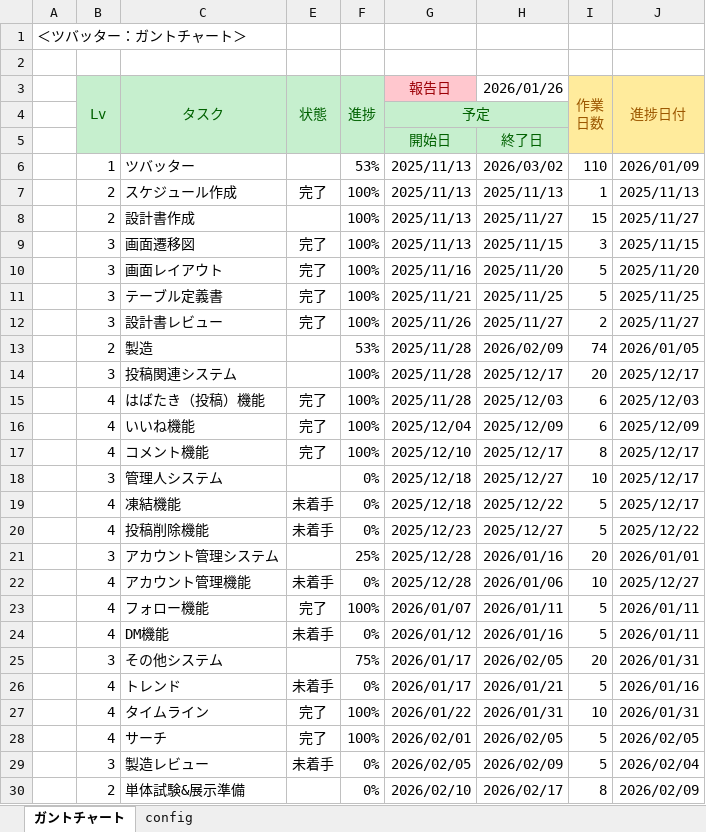
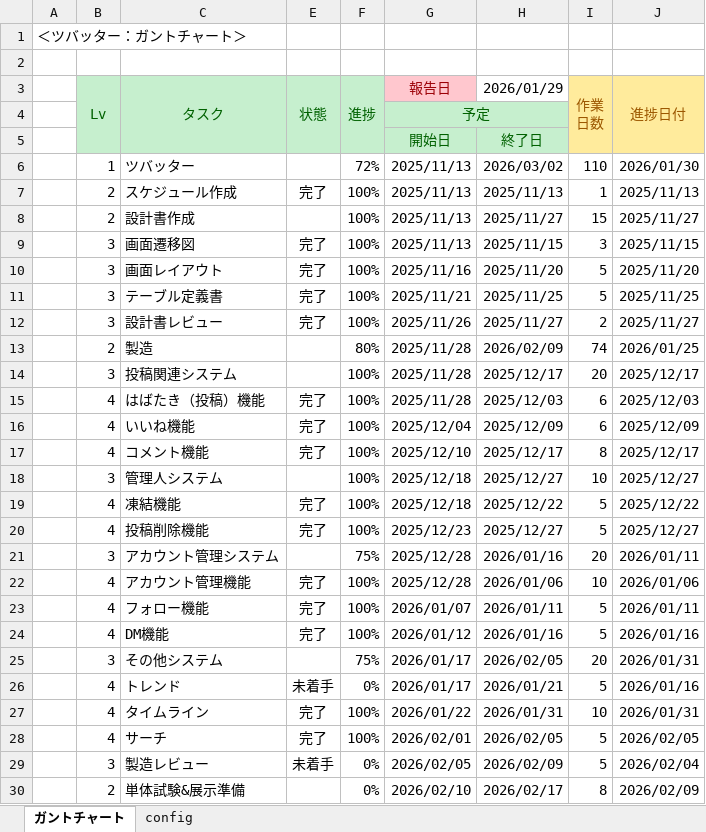
Before and after one commit to hashidume-hdc/sotsuken242310, an Excel workbook: 00_スケジュール/10_橋爪_ガントチャート.xlsm, sheet ガントチャート, drawn as a sheet; only a part is shown; values as stored, in another font and other column widths than the file's, no borders; charts and pictures and conditional formats not drawn; the diff names each change by its address in the sheet, - before the commit and + after, or states it on an @@ line.

```diff
--- a/00_スケジュール/10_橋爪_ガントチャート.xlsm (sheet ガントチャート)
+++ b/00_スケジュール/10_橋爪_ガントチャート.xlsm (sheet ガントチャート)
-H3: 2026/01/26
+H3: 2026/01/29
-F6: 53%
+F6: 72%
-J6: 2026/01/09
+J6: 2026/01/30
-F13: 53%
+F13: 80%
-J13: 2026/01/05
+J13: 2026/01/25
-F18:F20: 0%
+F18:F20: 100%
-J18: 2025/12/17
+J18: 2025/12/27
-E19:E20: 未着手
+E19:E20: 完了
-J19: 2025/12/17
+J19: 2025/12/22
-J20: 2025/12/22
+J20: 2025/12/27
-F21: 25%
+F21: 75%
-J21: 2026/01/01
+J21: 2026/01/11
-E22: 未着手
+E22: 完了
-F22: 0%
+F22: 100%
-J22: 2025/12/27
+J22: 2026/01/06
-E24: 未着手
+E24: 完了
-F24: 0%
+F24: 100%
-J24: 2026/01/11
+J24: 2026/01/16
```
Also changed, not shown: 6 other files.
